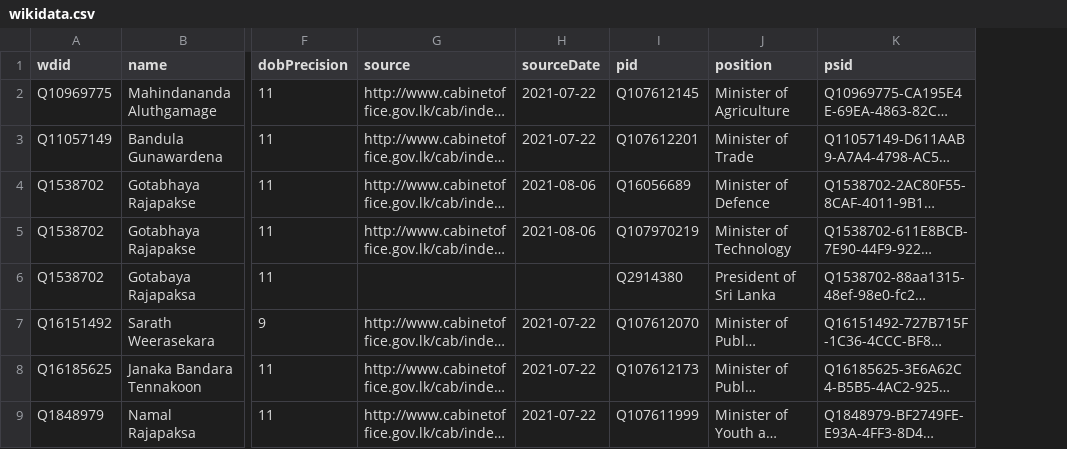
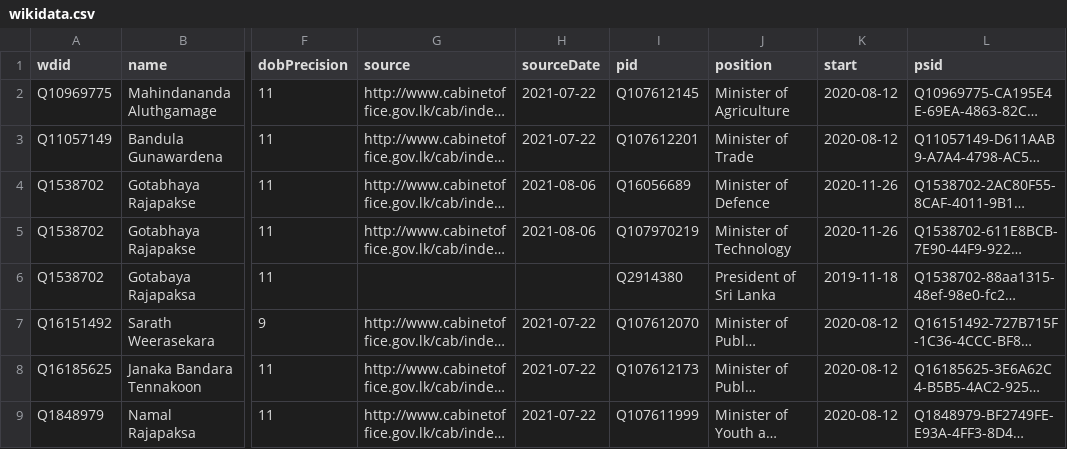
Before and after one commit to every-politician-scrapers/sri-lanka-cabinet, a CSV file: data/wikidata.csv, drawn as a sheet; only a part is shown, gaps mark what is left out; long unchanged cells end in …; the diff names each change by its address in the sheet, - before the commit and + after, or states it on an @@ line.

Commit message:
Compare external sources to Wikidata

```diff
--- a/data/wikidata.csv
+++ b/data/wikidata.csv
+column K (start), rows 2-9: 2020-08-12 | 2020-08-12 | 2020-11-26 | 2020-11-26 | 2019-11-18 | 2020-08-12 | 2020-08-12 | 2020-08-12
```
